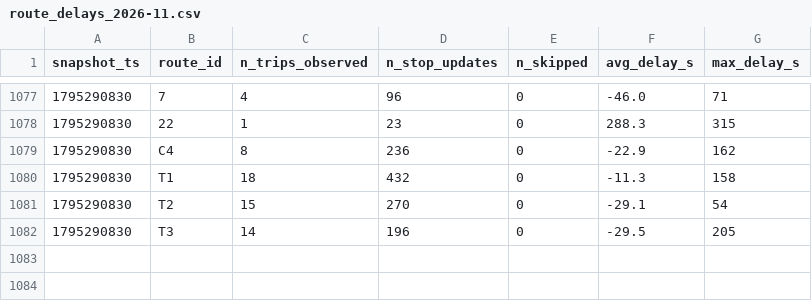
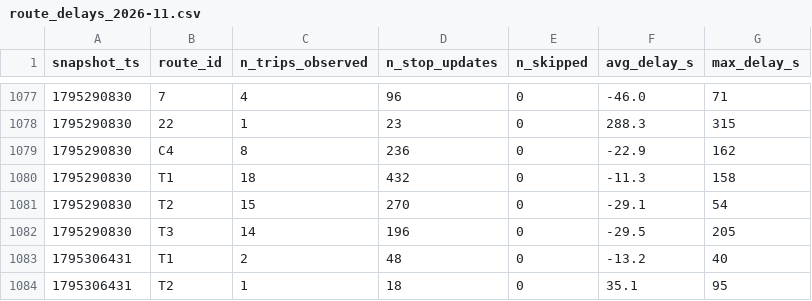
Before and after one commit to mohamedazizbhs/smart-mobility-lemans, a CSV file: data/history/route_delays_2026-11.csv, drawn as a sheet; only a part is shown, gaps mark what is left out; the diff names each change by its address in the sheet, - before the commit and + after, or states it on an @@ line.

```diff
--- a/data/history/route_delays_2026-11.csv
+++ b/data/history/route_delays_2026-11.csv
+row 1083: 1795306431 | T1 | 2 | 48 | 0 | -13.2 | 40
+row 1084: 1795306431 | T2 | 1 | 18 | 0 | 35.1 | 95
```
Also changed, not shown: 1 other file.
